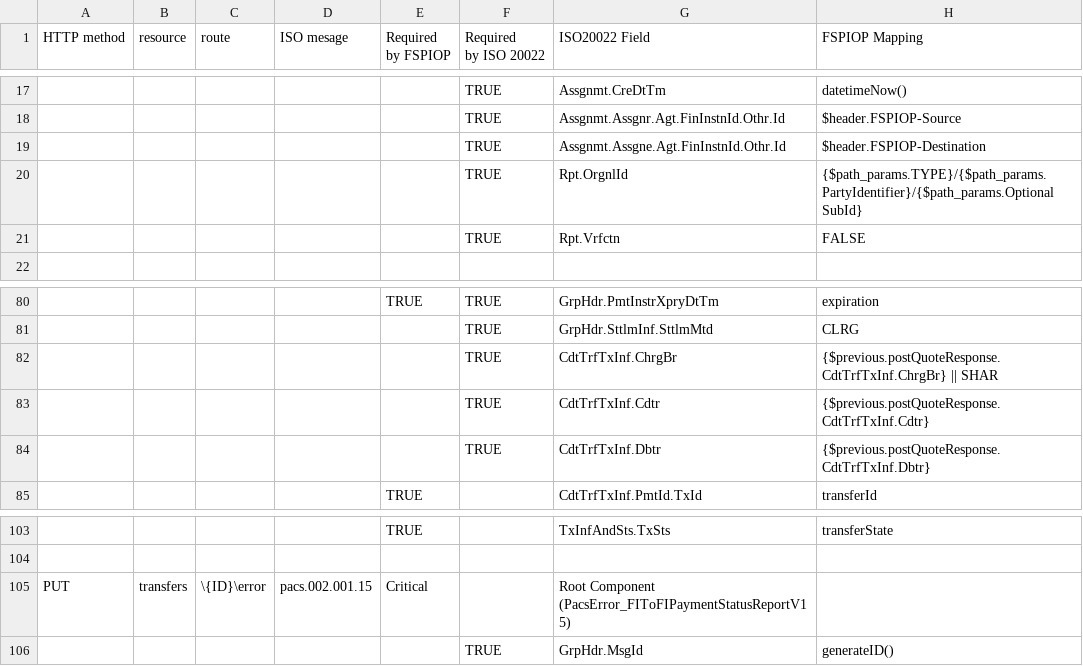
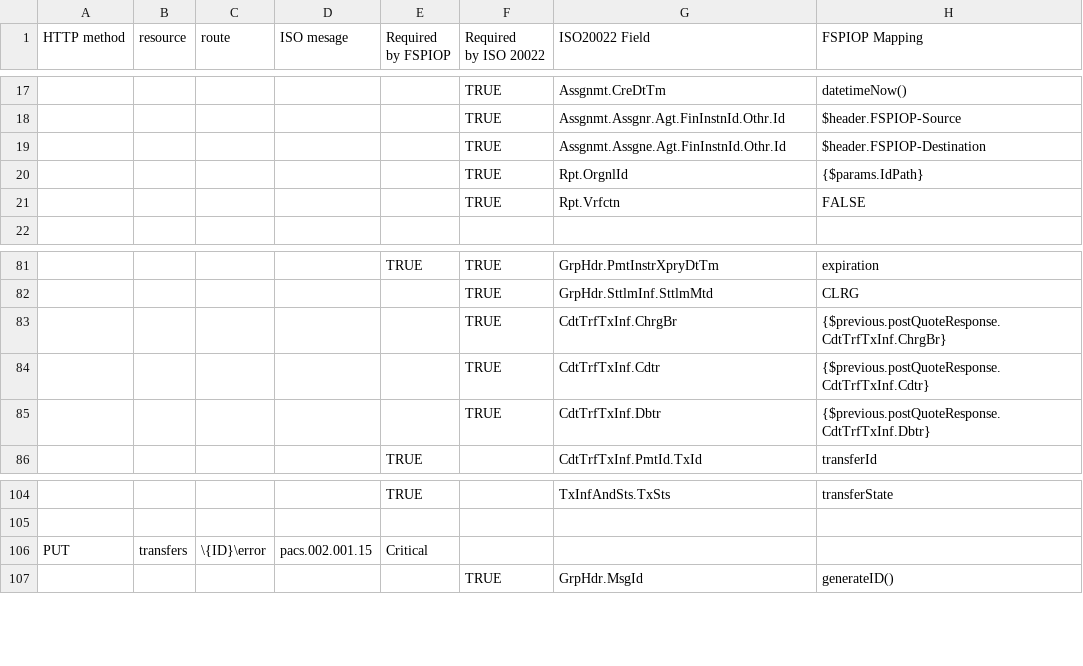
Before and after one commit to mojaloop/iso-20022-docs, a CSV file: Workstream documents/Default Mapping v1.0 - FSPIOP_to_ISO20022.csv, drawn as a sheet; only a part is shown, gaps mark what is left out; addresses are those after the commit; the diff covers the shown part only; the diff names each change by its address in the sheet, - before the commit and + after, or states it on an @@ line.

Commit message:
chore: more cleanup to the mapping descriptions
added missed documented mapping

```diff
--- a/Workstream documents/Default Mapping v1.0 - FSPIOP_to_ISO20022.csv
+++ b/Workstream documents/Default Mapping v1.0 - FSPIOP_to_ISO20022.csv
-H20 (FSPIOP Mapping): {$path_params.TYPE}/{$path_params.PartyIdentifier}/{$path_params.Optional SubId}
+H20 (FSPIOP Mapping): {$params.IdPath}
-H83 (FSPIOP Mapping): {$previous.postQuoteResponse.CdtTrfTxInf.ChrgBr} || SHAR
+H83 (FSPIOP Mapping): {$previous.postQuoteResponse.CdtTrfTxInf.ChrgBr}
-G106 (ISO20022 Field): Root Component (PacsError_FIToFIPaymentStatusReportV15)
+G106 (ISO20022 Field): (empty)
```
Also changed, not shown: 1 added row and 14 edited cells elsewhere in this file.
